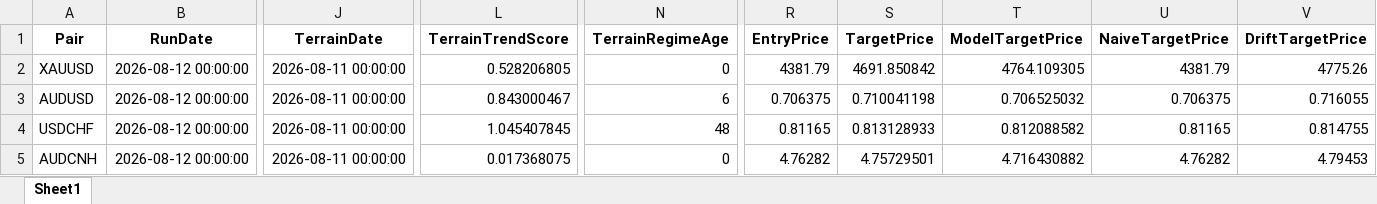
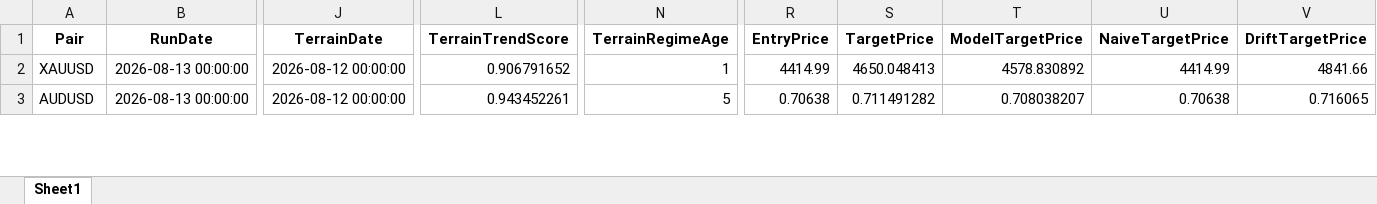
Before and after one commit to aspttwwly/fx-metals-forecast-board, an Excel workbook: public/data/files/latest_trade_signals.xlsx, sheet Sheet1, drawn as a sheet; only a part is shown, gaps mark what is left out; values as stored, in another font and other column widths than the file's, no borders; removed rows and columns are numbered as before the commit, all else as after; rows hold the shown columns only; the diff covers the shown part only; the diff names each change by its address in the sheet, - before the commit and + after, or states it on an @@ line.

Commit message:
Update forecast data 2026-08-13_20-32-52

```diff
--- a/public/data/files/latest_trade_signals.xlsx (sheet Sheet1)
+++ b/public/data/files/latest_trade_signals.xlsx (sheet Sheet1)
-B2:B3 (RunDate): 2026-08-12 00:00:00
+B2:B3 (RunDate): 2026-08-13 00:00:00
-J2:J3 (TerrainDate): 2026-08-11 00:00:00
+J2:J3 (TerrainDate): 2026-08-12 00:00:00
-L2 (TerrainTrendScore): 0.528206805
+L2 (TerrainTrendScore): 0.906791652
-N2 (TerrainRegimeAge): 0
+N2 (TerrainRegimeAge): 1
-R2 (EntryPrice): 4381.79
+R2 (EntryPrice): 4414.99
-S2 (TargetPrice): 4691.850842
+S2 (TargetPrice): 4650.048413
-T2 (ModelTargetPrice): 4764.109305
+T2 (ModelTargetPrice): 4578.830892
-U2 (NaiveTargetPrice): 4381.79
+U2 (NaiveTargetPrice): 4414.99
-V2 (DriftTargetPrice): 4775.26
+V2 (DriftTargetPrice): 4841.66
-L3 (TerrainTrendScore): 0.843000467
+L3 (TerrainTrendScore): 0.943452261
-N3 (TerrainRegimeAge): 6
+N3 (TerrainRegimeAge): 5
-R3 (EntryPrice): 0.706375
+R3 (EntryPrice): 0.70638
-S3 (TargetPrice): 0.710041198
+S3 (TargetPrice): 0.711491282
-T3 (ModelTargetPrice): 0.706525032
+T3 (ModelTargetPrice): 0.708038207
-U3 (NaiveTargetPrice): 0.706375
+U3 (NaiveTargetPrice): 0.70638
-V3 (DriftTargetPrice): 0.716055
+V3 (DriftTargetPrice): 0.716065
-row 4: USDCHF | 2026-08-12 00:00:00 | 2026-08-11 00:00:00 | 1.045407845 | 48 | 0.81165 | 0.813128933 | 0.812088582 | 0.81165 | 0.814755
-row 5: AUDCNH | 2026-08-12 00:00:00 | 2026-08-11 00:00:00 | 0.017368075 | 0 | 4.76282 | 4.75729501 | 4.716430882 | 4.76282 | 4.79453
```
Also changed, not shown: 4 added rows, 2 removed rows and 168 edited cells elsewhere in this sheet, public/data/files/AUDCNH_forecast.xlsx, public/data/files/EURUSD_forecast.xlsx, 40 other files.
